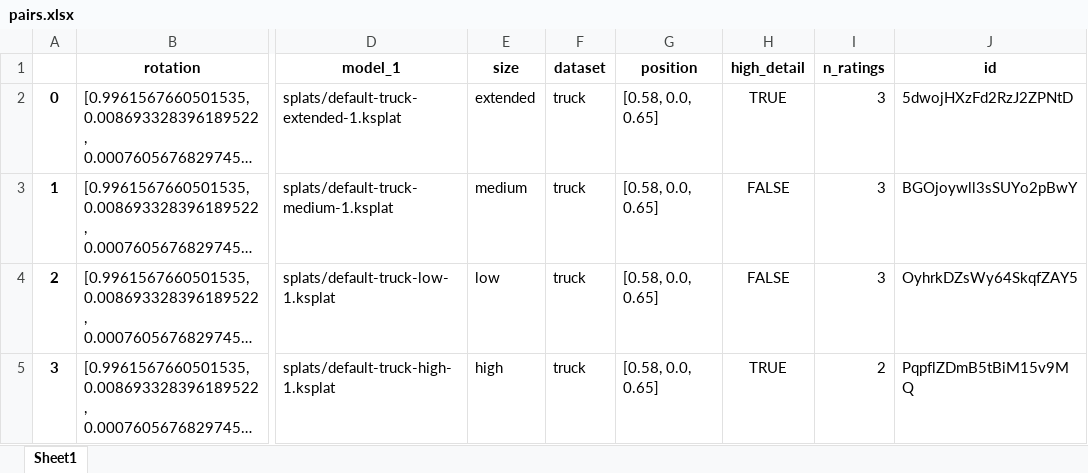
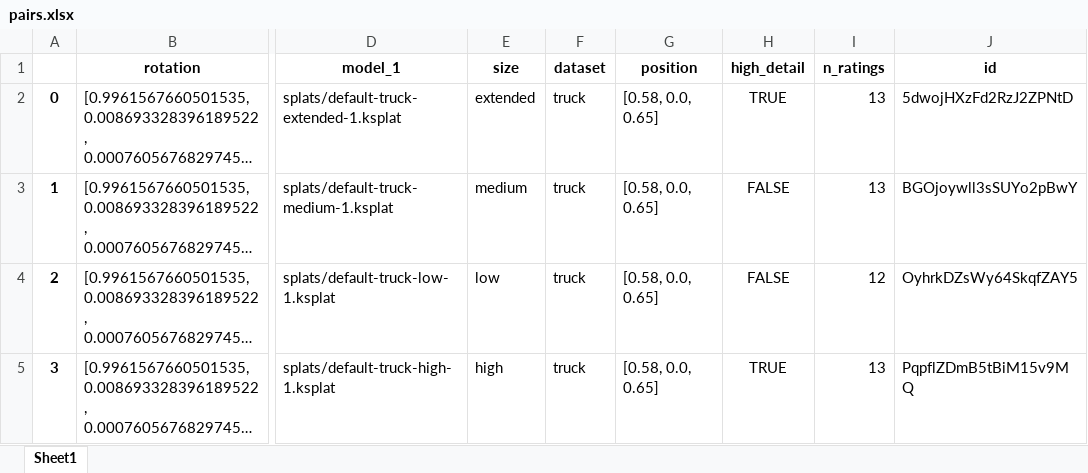
Before and after one commit to PaulErpen/eval-viewer, an Excel workbook: scripts/pairs.xlsx, sheet Sheet1, drawn as a sheet; only a part is shown, gaps mark what is left out; long unchanged cells end in …; values as stored, in another font and other column widths than the file's, no borders; the diff names each change by its address in the sheet, - before the commit and + after, or states it on an @@ line.

```diff
--- a/scripts/pairs.xlsx (sheet Sheet1)
+++ b/scripts/pairs.xlsx (sheet Sheet1)
-I2:I3 (n_ratings): 3
+I2:I3 (n_ratings): 13
-I4 (n_ratings): 3
+I4 (n_ratings): 12
-I5 (n_ratings): 2
+I5 (n_ratings): 13
```
Also changed, not shown: scripts/ratings.xlsx, 1 other file.
